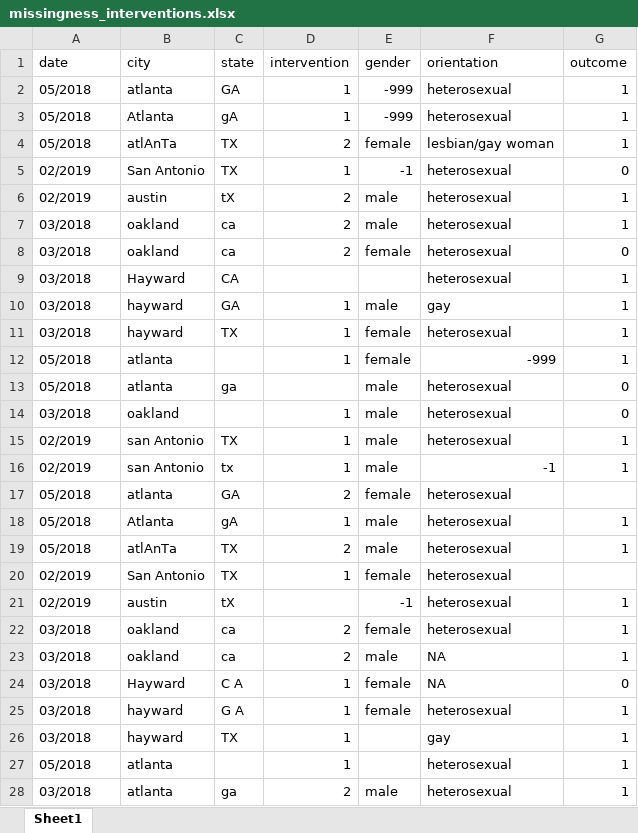
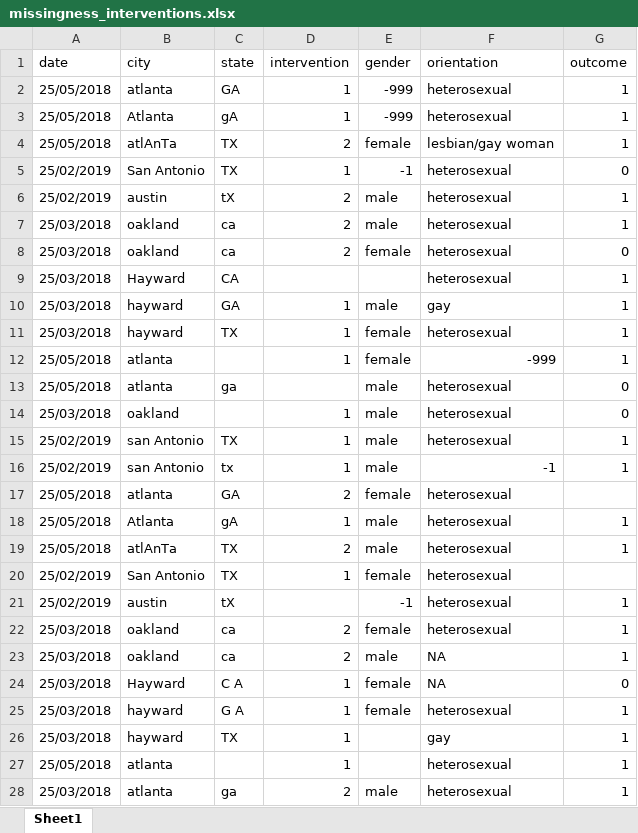
Before and after one commit to dsconnell/PHW290_dev, an Excel workbook: problem sets/problem_set_6/missingness_interventions.xlsx, sheet Sheet1, drawn as a sheet; only a part is shown; values as stored, in another font and other column widths than the file's, no borders; the diff covers the shown part only; the diff names each change by its address in the sheet, - before the commit and + after, or states it on an @@ line.

```diff
--- a/problem sets/problem_set_6/missingness_interventions.xlsx (sheet Sheet1)
+++ b/problem sets/problem_set_6/missingness_interventions.xlsx (sheet Sheet1)
-A2:A4 (date): 05/2018
+A2:A4 (date): 25/05/2018
-A5:A6 (date): 02/2019
+A5:A6 (date): 25/02/2019
-A7:A11 (date): 03/2018
+A7:A11 (date): 25/03/2018
-A12:A13 (date): 05/2018
+A12:A13 (date): 25/05/2018
-A14 (date): 03/2018
+A14 (date): 25/03/2018
-A15:A16 (date): 02/2019
+A15:A16 (date): 25/02/2019
-A17:A19 (date): 05/2018
+A17:A19 (date): 25/05/2018
-A20:A21 (date): 02/2019
+A20:A21 (date): 25/02/2019
-A22:A26 (date): 03/2018
+A22:A26 (date): 25/03/2018
-A27 (date): 05/2018
+A27 (date): 25/05/2018
-A28 (date): 03/2018
+A28 (date): 25/03/2018
```
Also changed, not shown: 25 edited cells elsewhere in this sheet, 2 other files.
